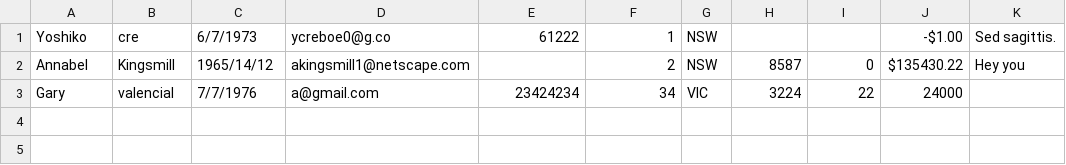
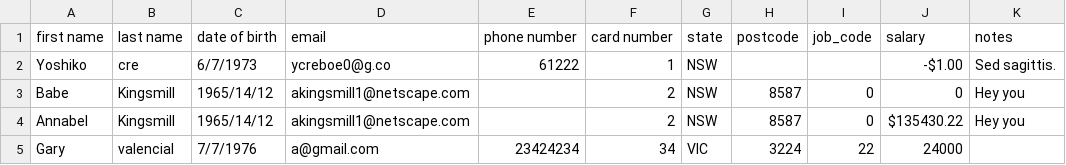
Before and after one commit to maricelmb/ir-coding-task-csv-validator, a CSV file: sample_data/Sample_Data - Mix-smal.csv (was sample_data/Sample_Data_NoHeader.csv), drawn as a sheet; the diff names each change by its address in the sheet, - before the commit and + after, or states it on an @@ line.

Commit message:
separate reading of csv data and mapping to class properties, validate headers

```diff
--- a/sample_data/Sample_Data_NoHeader.csv
+++ b/sample_data/Sample_Data - Mix-smal.csv
+row 1: first name | last name | date of birth | email | phone number | card number | state | postcode | job_code | salary | notes
+row 3: Babe | Kingsmill | 1965/14/12 | akingsmill1@netscape.com |  | 2 | NSW | 8587 | 0 | 0 | Hey you
```
Also changed, not shown: sample_data/Sample_Data - NoHeader.csv, 8 other files.
